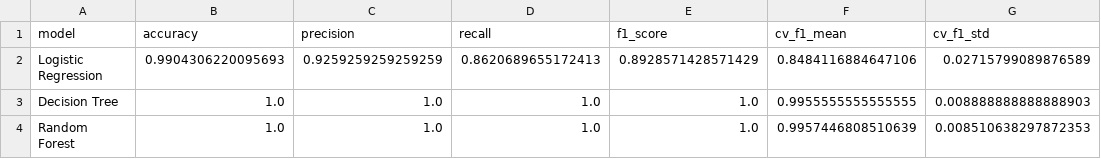
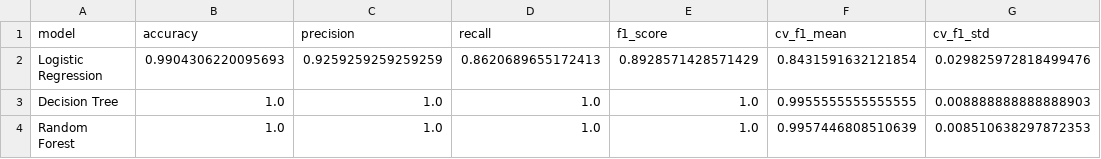
Before and after one commit to CristobalSilvam/EVA2PCD, a CSV file: results/metrics/classification_base_vs_cv.csv, drawn as a sheet.

```diff
--- a/results/metrics/classification_base_vs_cv.csv
+++ b/results/metrics/classification_base_vs_cv.csv
@@ -1,3 +1,3 @@
 model,accuracy,precision,recall,f1_score,cv_f1_mean,cv_f1_std
-Logistic Regression,0.9904306220095693,0.9259259259259259,0.8620689655172413,0.8928571428571429,0.8484116884647106,0.02715799089876589
+Logistic Regression,0.9904306220095693,0.9259259259259259,0.8620689655172413,0.8928571428571429,0.8431591632121854,0.029825972818499476
 Decision Tree,1.0,1.0,1.0,1.0,0.9955555555555555,0.008888888888888903
```
Also changed, not shown: 15 other files.
